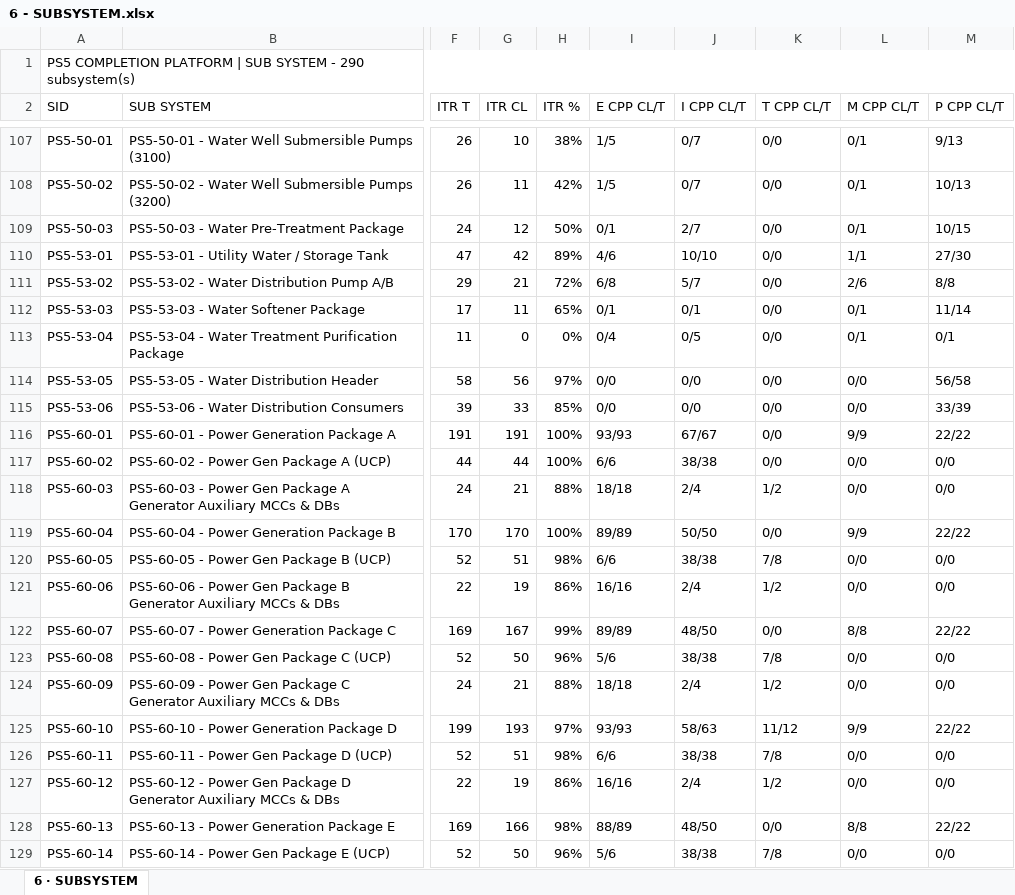
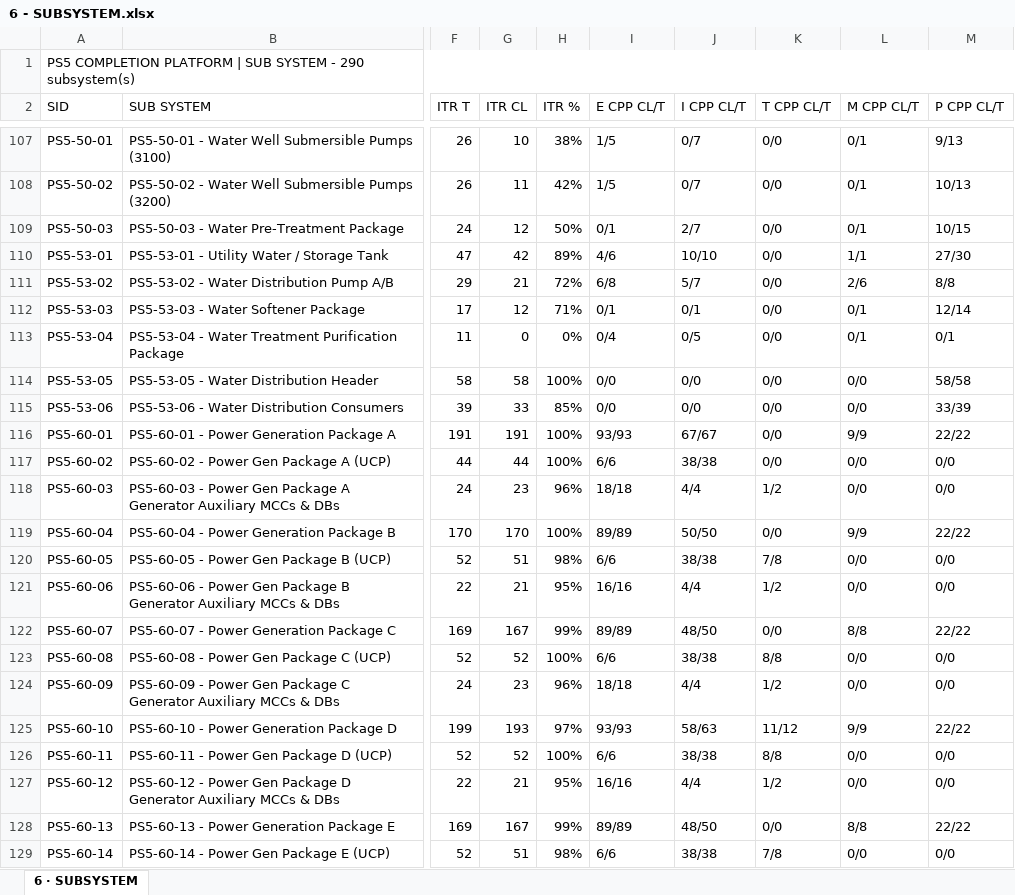
Before and after one commit to Mohamedgawad1/PS5-COMPLETION-PLATFORM, an Excel workbook: EXCEL/6 - SUBSYSTEM.xlsx, sheet 6 · SUBSYSTEM, drawn as a sheet; only a part is shown, gaps mark what is left out; values as stored, in another font and other column widths than the file's, no cell formats; the diff covers the shown part only; the diff names each change by its address in the sheet, - before the commit and + after, or states it on an @@ line.

Commit message:
Full sync: platform + all Excel downloads

```diff
--- a/EXCEL/6 - SUBSYSTEM.xlsx (sheet 6 · SUBSYSTEM)
+++ b/EXCEL/6 - SUBSYSTEM.xlsx (sheet 6 · SUBSYSTEM)
-G112 (ITR CL): 11
+G112 (ITR CL): 12
-H112 (ITR %): 65%
+H112 (ITR %): 71%
-M112 (P CPP CL/T): 11/14
+M112 (P CPP CL/T): 12/14
-G114 (ITR CL): 56
+G114 (ITR CL): 58
-H114 (ITR %): 97%
+H114 (ITR %): 100%
-M114 (P CPP CL/T): 56/58
+M114 (P CPP CL/T): 58/58
-G118 (ITR CL): 21
+G118 (ITR CL): 23
-H118 (ITR %): 88%
+H118 (ITR %): 96%
-J118 (I CPP CL/T): 2/4
+J118 (I CPP CL/T): 4/4
-G121 (ITR CL): 19
+G121 (ITR CL): 21
-H121 (ITR %): 86%
+H121 (ITR %): 95%
-J121 (I CPP CL/T): 2/4
+J121 (I CPP CL/T): 4/4
-G123 (ITR CL): 50
+G123 (ITR CL): 52
-H123 (ITR %): 96%
+H123 (ITR %): 100%
-I123 (E CPP CL/T): 5/6
+I123 (E CPP CL/T): 6/6
-K123 (T CPP CL/T): 7/8
+K123 (T CPP CL/T): 8/8
-G124 (ITR CL): 21
+G124 (ITR CL): 23
-H124 (ITR %): 88%
+H124 (ITR %): 96%
-J124 (I CPP CL/T): 2/4
+J124 (I CPP CL/T): 4/4
-G126 (ITR CL): 51
+G126 (ITR CL): 52
-H126 (ITR %): 98%
+H126 (ITR %): 100%
-K126 (T CPP CL/T): 7/8
+K126 (T CPP CL/T): 8/8
-G127 (ITR CL): 19
+G127 (ITR CL): 21
-H127 (ITR %): 86%
+H127 (ITR %): 95%
-J127 (I CPP CL/T): 2/4
+J127 (I CPP CL/T): 4/4
-G128 (ITR CL): 166
+G128 (ITR CL): 167
-H128 (ITR %): 98%
+H128 (ITR %): 99%
-I128 (E CPP CL/T): 88/89
+I128 (E CPP CL/T): 89/89
-G129 (ITR CL): 50
+G129 (ITR CL): 51
-H129 (ITR %): 96%
+H129 (ITR %): 98%
-I129 (E CPP CL/T): 5/6
+I129 (E CPP CL/T): 6/6
```
Also changed, not shown: 160 edited cells elsewhere in this sheet, cell formats, EXCEL/1 - DASHBOARD.xlsx, EXCEL/2 - RFC PROGRESS.xlsx, 8 other files.
